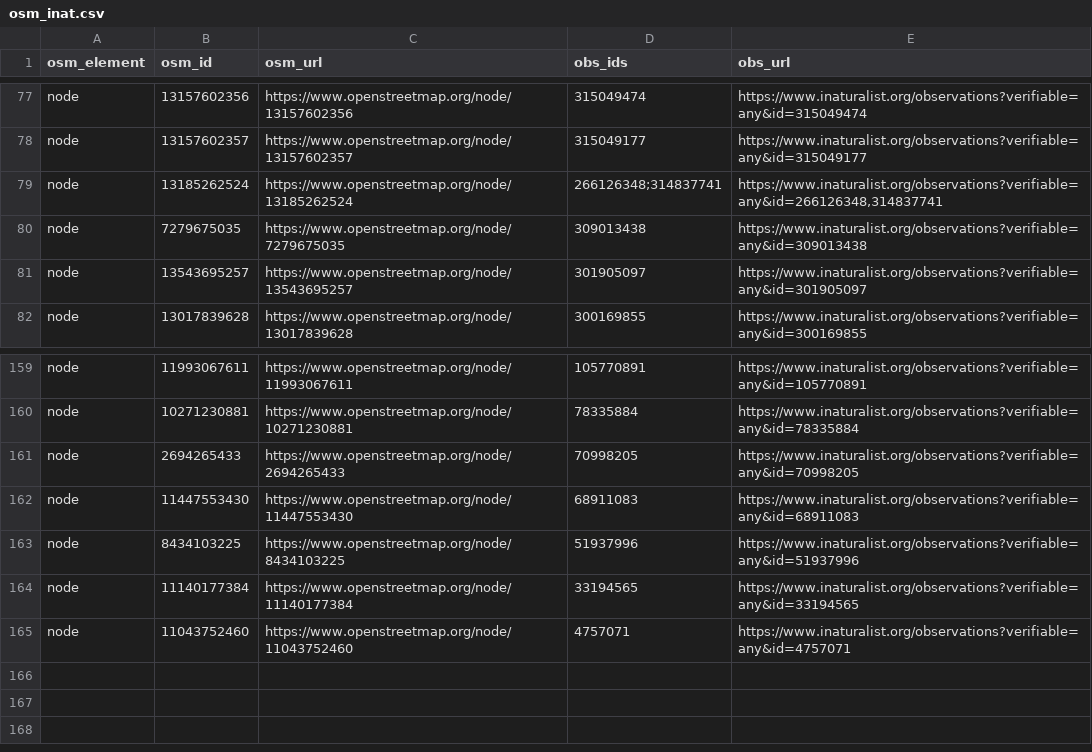
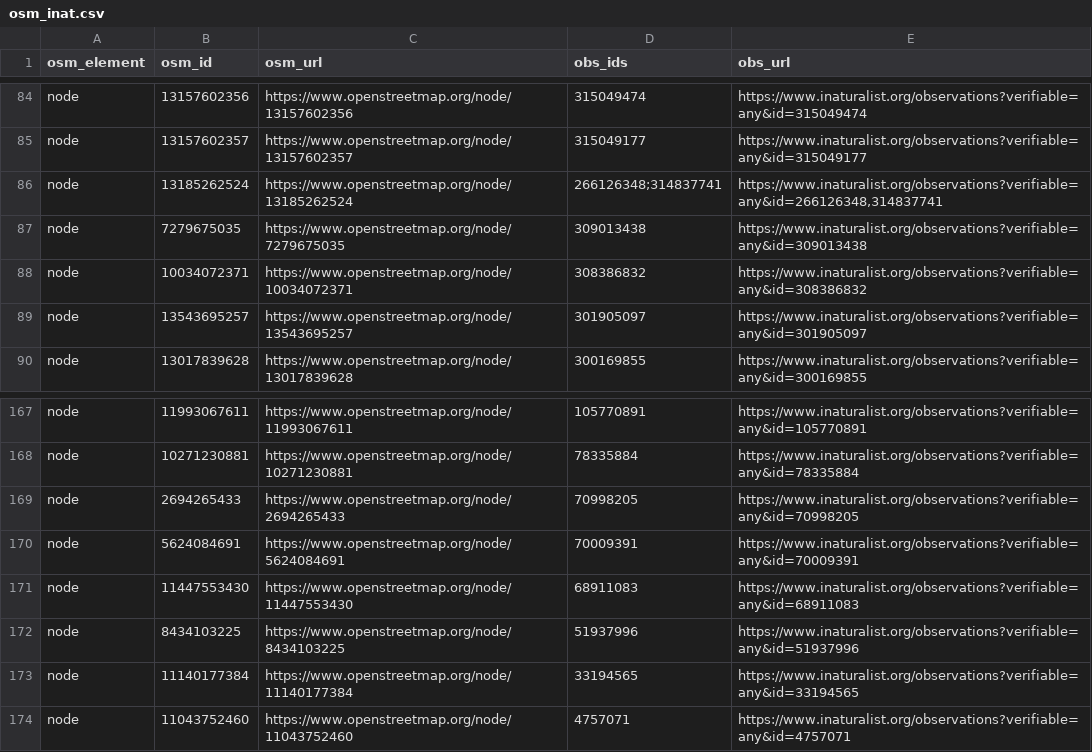
Before and after one commit to sylvain-m/divers, a CSV file: osm/inaturalist/osm_inat.csv, drawn as a sheet; only a part is shown, gaps mark what is left out; the diff covers the shown part only.

```diff
--- a/osm/inaturalist/osm_inat.csv
+++ b/osm/inaturalist/osm_inat.csv
@@ -80,2 +87,3 @@ node,13185262524,https://www.openstreetmap.org/node/13185262524,266126348;314837
 node,7279675035,https://www.openstreetmap.org/node/7279675035,309013438,https://www.inaturalist.org/observations?verifiable=any&id=309013438
+node,10034072371,https://www.openstreetmap.org/node/10034072371,308386832,https://www.inaturalist.org/observations?verifiable=any&id=308386832
 node,13543695257,https://www.openstreetmap.org/node/13543695257,301905097,https://www.inaturalist.org/observations?verifiable=any&id=301905097
@@ -161,2 +169,3 @@ node,10271230881,https://www.openstreetmap.org/node/10271230881,78335884,https:/
 node,2694265433,https://www.openstreetmap.org/node/2694265433,70998205,https://www.inaturalist.org/observations?verifiable=any&id=70998205
+node,5624084691,https://www.openstreetmap.org/node/5624084691,70009391,https://www.inaturalist.org/observations?verifiable=any&id=70009391
 node,11447553430,https://www.openstreetmap.org/node/11447553430,68911083,https://www.inaturalist.org/observations?verifiable=any&id=68911083
```
Also changed, not shown: 7 added rows elsewhere in this file, osm/inaturalist/inat_osm.csv, 1 other file.
